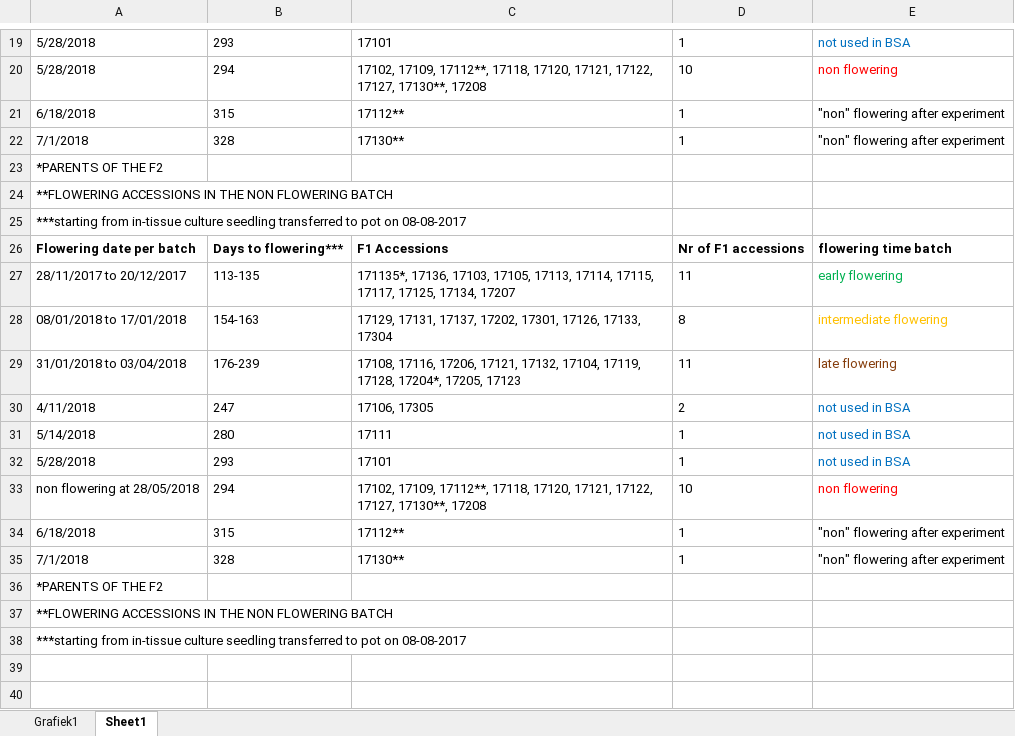
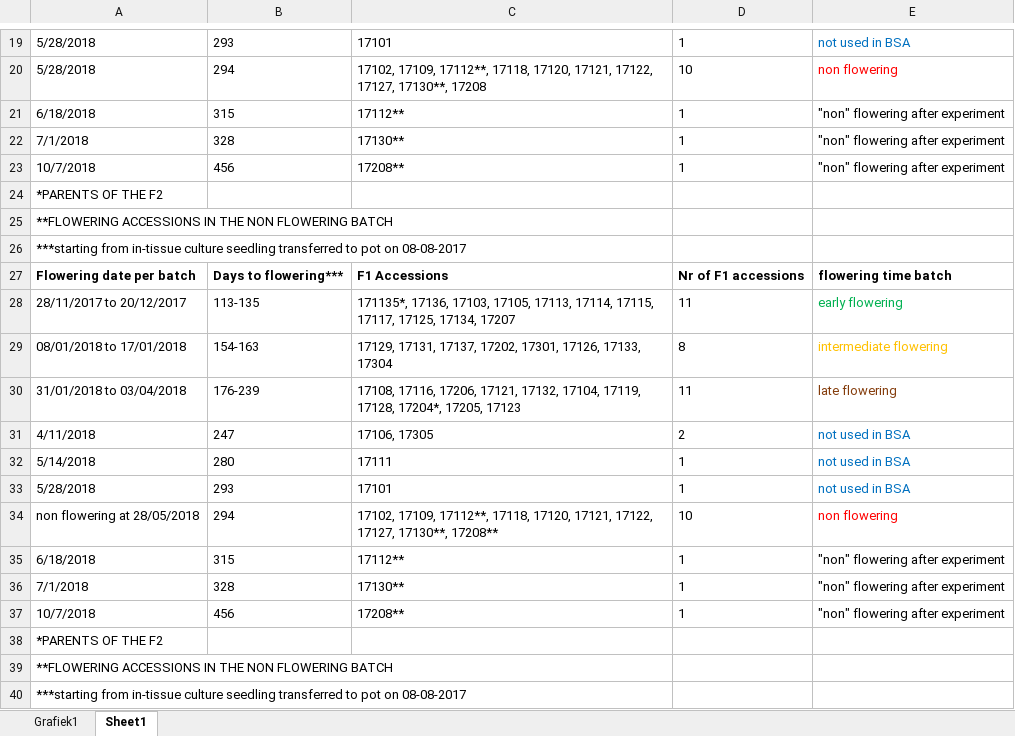
Before and after one commit to naturalis/brassica-snps, an Excel workbook: doc/histogram flowering time Brassica F1.xlsx, sheet Sheet1, drawn as a sheet; only a part is shown, gaps mark what is left out; values as stored, in another font and other column widths than the file's, no borders; addresses are those after the commit; the diff names each change by its address in the sheet, - before the commit and + after, or states it on an @@ line.

Commit message:
now includes the latest plant that still started flowering

```diff
--- a/doc/histogram flowering time Brassica F1.xlsx (sheet Sheet1)
+++ b/doc/histogram flowering time Brassica F1.xlsx (sheet Sheet1)
+row 23: 10/7/2018 | 456 | 17208** | 1 | "non" flowering after experiment
-C34: …17127, 17130**, 17208
+C34: …17127, 17130**, 17208**
+row 37: 10/7/2018 | 456 | 17208** | 1 | "non" flowering after experiment
```
Also changed, not shown: charts or pictures, 1 other file.
